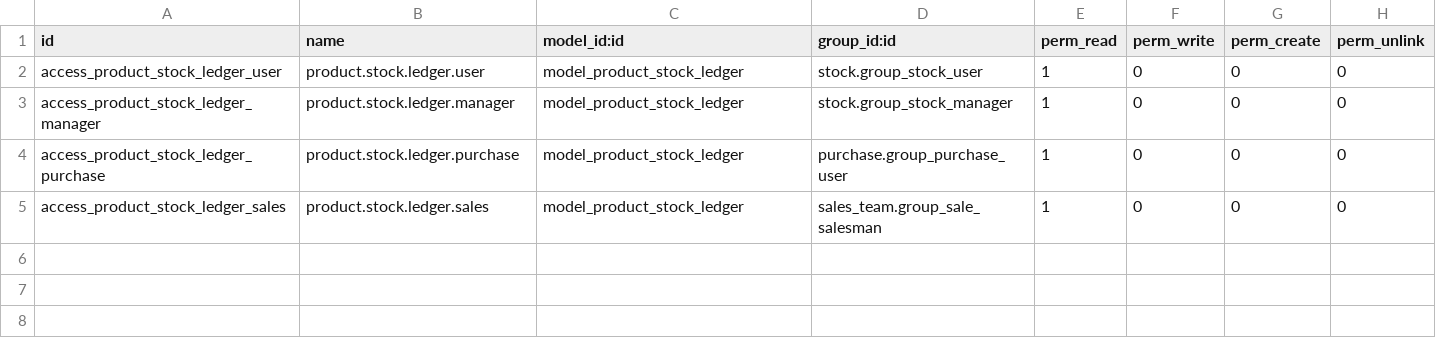
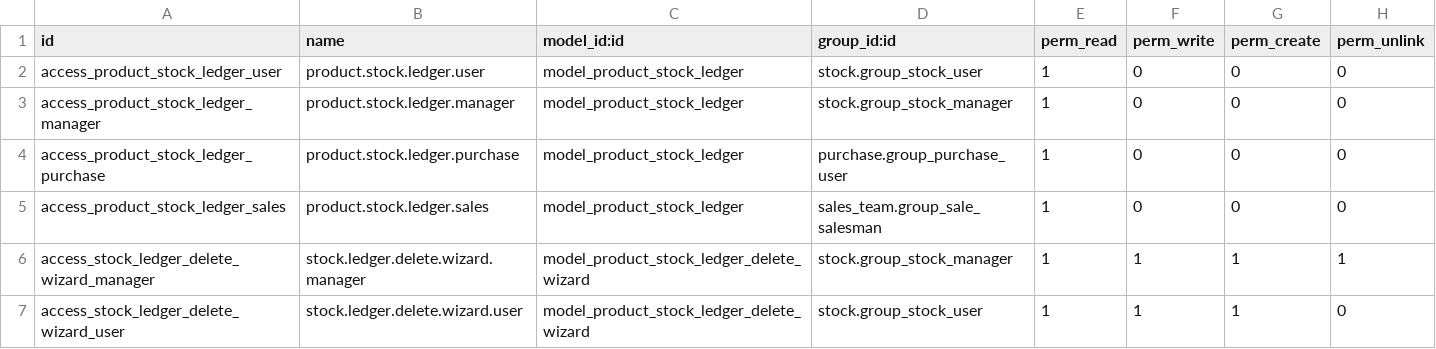
Before and after one commit to Mshakkir/odoo19-project, a CSV file: product_stock_ledger/security/ir.model.access.csv, drawn as a sheet; the diff names each change by its address in the sheet, - before the commit and + after, or states it on an @@ line.

```diff
--- a/product_stock_ledger/security/ir.model.access.csv
+++ b/product_stock_ledger/security/ir.model.access.csv
+row 6: access_stock_ledger_delete_wizard_manager | stock.ledger.delete.wizard.manager | model_product_stock_ledger_delete_wizard | stock.group_stock_manager | 1 | 1 | 1 | 1
+row 7: access_stock_ledger_delete_wizard_user | stock.ledger.delete.wizard.user | model_product_stock_ledger_delete_wizard | stock.group_stock_user | 1 | 1 | 1 | 0
```
Also changed, not shown: 2 other files.
